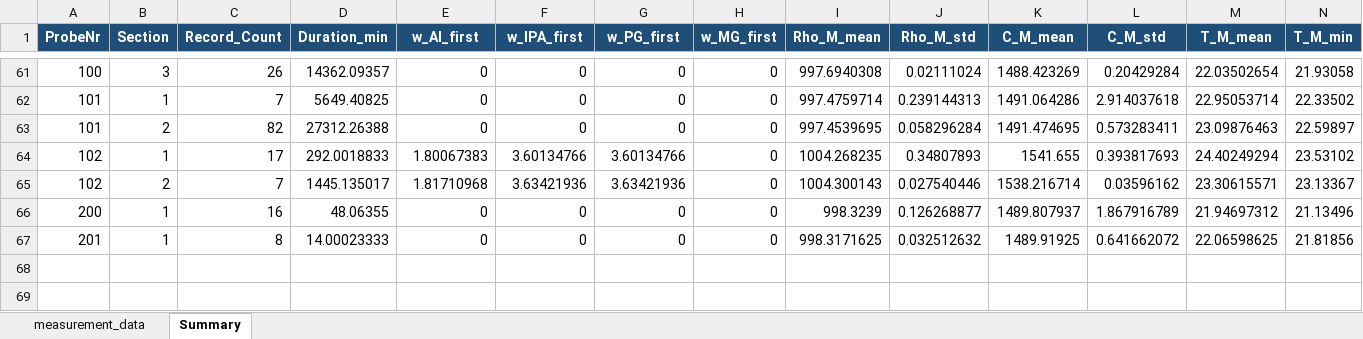
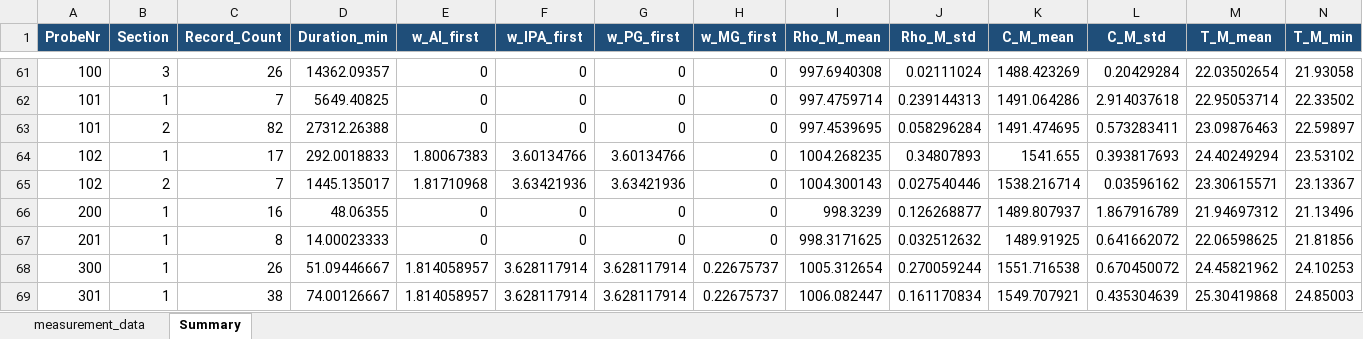
Before and after one commit to niklasreeker/sim_par_ink_prop, an Excel workbook: laboratory_measurement_L-Com/results/measurement_data_processed.xlsx, sheet Summary, drawn as a sheet; only a part is shown, gaps mark what is left out; values as stored, in another font and other column widths than the file's, no borders; rows hold the shown columns only; the diff names each change by its address in the sheet, - before the commit and + after, or states it on an @@ line.

```diff
--- a/laboratory_measurement_L-Com/results/measurement_data_processed.xlsx (sheet Summary)
+++ b/laboratory_measurement_L-Com/results/measurement_data_processed.xlsx (sheet Summary)
+row 68: 300 | 1 | 26 | 51.09446667 | 1.814058957 | 3.628117914 | 3.628117914 | 0.22675737 | 1005.312654 | 0.270059244 | 1551.716538 | 0.670450072 | 24.45821962 | 24.10253
+row 69: 301 | 1 | 38 | 74.00126667 | 1.814058957 | 3.628117914 | 3.628117914 | 0.22675737 | 1006.082447 | 0.161170834 | 1549.707921 | 0.435304639 | 25.30419868 | 24.85003
```
Also changed, not shown: sheet measurement_data, 6 other files.
